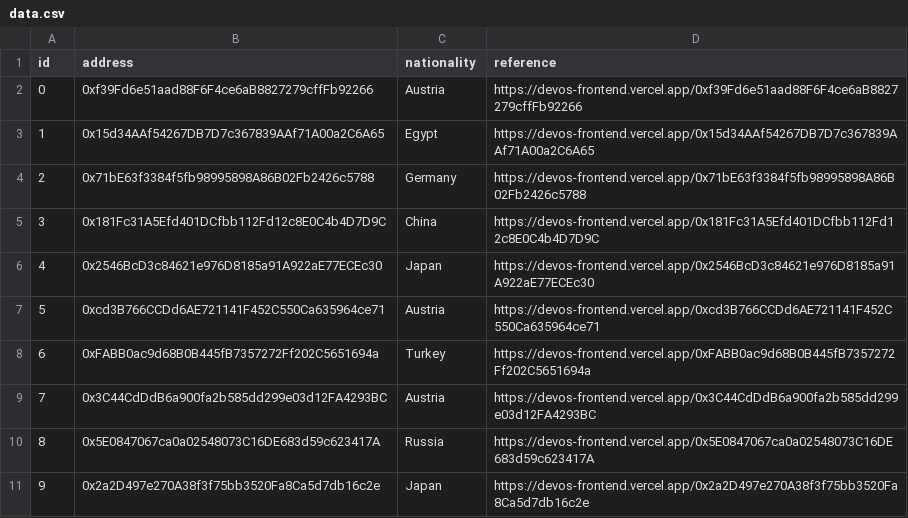
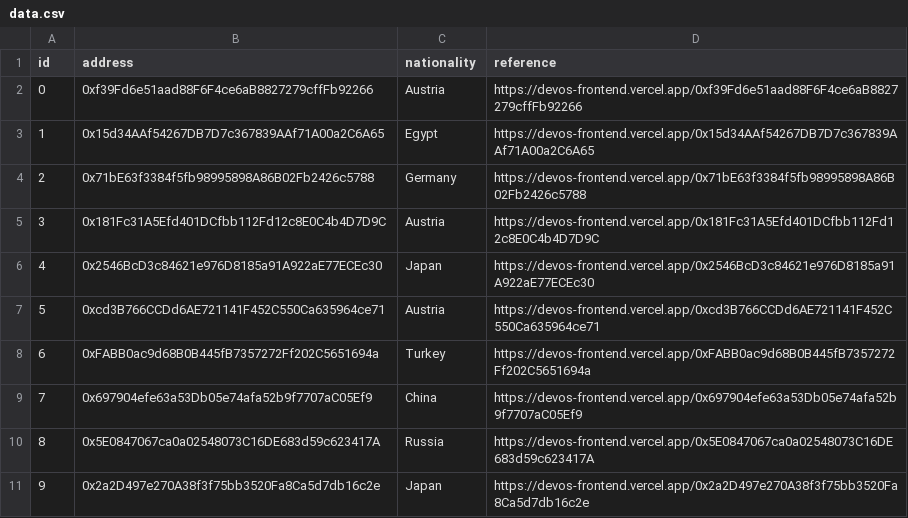
Before and after one commit to ThompsonA93/Devos-SEM-Net, a CSV file: sem-net-database/data.csv, drawn as a sheet.

Commit message:
Sync with updated data

```diff
--- a/sem-net-database/data.csv
+++ b/sem-net-database/data.csv
@@ -4,3 +4,3 @@ id,address,nationality,reference
 2,0x71bE63f3384f5fb98995898A86B02Fb2426c5788,Germany,https://devos-frontend.vercel.app/0x71bE63f3384f5fb98995898A86B02Fb2426c5788
-3,0x181Fc31A5Efd401DCfbb112Fd12c8E0C4b4D7D9C,China,https://devos-frontend.vercel.app/0x181Fc31A5Efd401DCfbb112Fd12c8E0C4b4D7D9C
+3,0x181Fc31A5Efd401DCfbb112Fd12c8E0C4b4D7D9C,Austria,https://devos-frontend.vercel.app/0x181Fc31A5Efd401DCfbb112Fd12c8E0C4b4D7D9C
 4,0x2546BcD3c84621e976D8185a91A922aE77ECEc30,Japan,https://devos-frontend.vercel.app/0x2546BcD3c84621e976D8185a91A922aE77ECEc30
@@ -8,3 +8,3 @@ id,address,nationality,reference
 6,0xFABB0ac9d68B0B445fB7357272Ff202C5651694a,Turkey,https://devos-frontend.vercel.app/0xFABB0ac9d68B0B445fB7357272Ff202C5651694a
-7,0x3C44CdDdB6a900fa2b585dd299e03d12FA4293BC,Austria,https://devos-frontend.vercel.app/0x3C44CdDdB6a900fa2b585dd299e03d12FA4293BC
+7,0x697904efe63a53Db05e74afa52b9f7707aC05Ef9,China,https://devos-frontend.vercel.app/0x697904efe63a53Db05e74afa52b9f7707aC05Ef9
 8,0x5E0847067ca0a02548073C16DE683d59c623417A,Russia,https://devos-frontend.vercel.app/0x5E0847067ca0a02548073C16DE683d59c623417A
```
Also changed, not shown: 1 other file.
